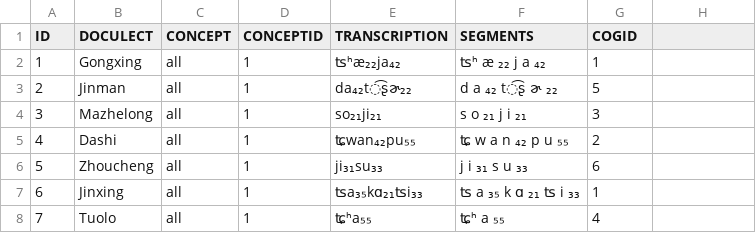
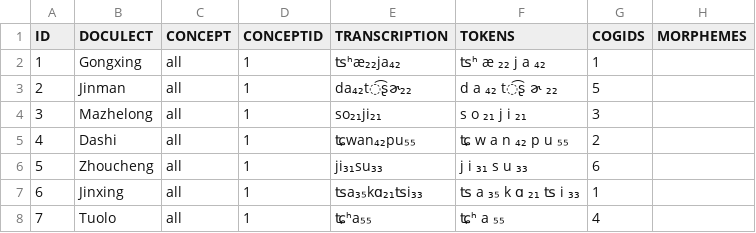
Before and after one commit to digling/edictor, a TSV file: data/BAI.tsv, drawn as a sheet; only a part is shown; the diff names each change by its address in the sheet, - before the commit and + after, or states it on an @@ line.

```diff
--- a/data/BAI.tsv
+++ b/data/BAI.tsv
-F1: SEGMENTS
+F1: TOKENS
-G1: COGID
+G1: COGIDS
-H1: (empty)
+H1: MORPHEMES
```
Also changed, not shown: 5 other files.
